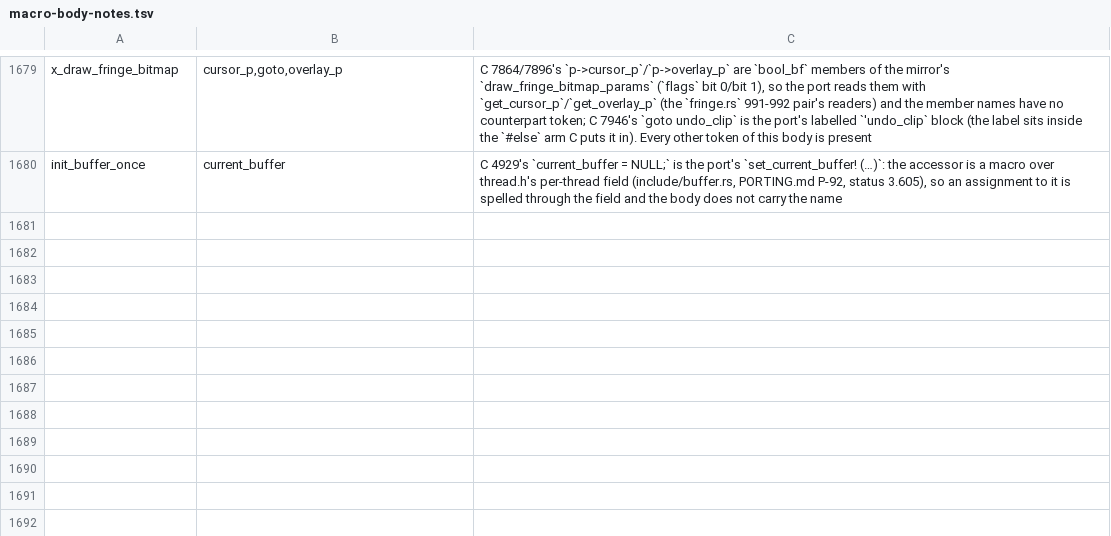
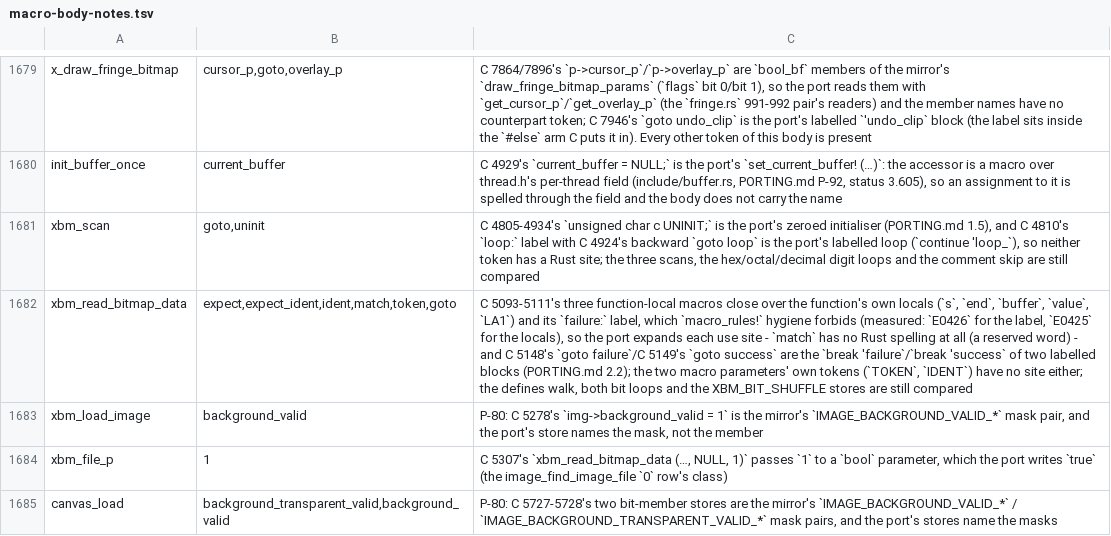
Before and after one commit to liuchong/femacs, a TSV file: docs/ports/macro-body-notes.tsv, drawn as a sheet; only a part is shown, gaps mark what is left out; the diff names each change by its address in the sheet, - before the commit and + after, or states it on an @@ line.

Commit message:
port(image): slice 5, C 4620-6163 (XBM + Canvas + the XPM head; C 13805 -> Rust 8421 lines, --check 102 -> 54 rows, 51 with the new excluded-macro rows) (3.607)

```diff
--- a/docs/ports/macro-body-notes.tsv
+++ b/docs/ports/macro-body-notes.tsv
+row 1681: xbm_scan | goto,uninit | C 4805-4934's `unsigned char c UNINIT;` is the port's zeroed initialiser (PORTING.md 1.5), and C 4810's `loop:` label with C 4924's backward `goto loop` is the port's labelled loop (`continue 'loop_`), so neither token has a Rust site; the three scans, the hex/octal/decimal digit loops and the comment skip are still compared
+row 1682: xbm_read_bitmap_data | expect,expect_ident,ident,match,token,goto | C 5093-5111's three function-local macros close over the function's own locals (`s`, `end`, `buffer`, `value`, `LA1`) and its `failure:` label, which `macro_rules!` hygiene forbids (measured: `E0426` for the label, `E0425` for the locals), so the port expands each use site - `match` has no Rust spelling at all (a reserved word) - and C 5148's `goto failure`/C 5149's `goto success` are the `break 'failure`/`break 'success` of two labelled blocks (PORTING.md 2.2); the two macro parameters' own tokens (`TOKEN`, `IDENT`) have no site either; the defines walk, both bit loops and the XBM_BIT_SHUFFLE stores are still compared
+row 1683: xbm_load_image | background_valid | P-80: C 5278's `img->background_valid = 1` is the mirror's `IMAGE_BACKGROUND_VALID_*` mask pair, and the port's store names the mask, not the member
+row 1684: xbm_file_p | 1 | C 5307's `xbm_read_bitmap_data (…, NULL, 1)` passes `1` to a `bool` parameter, which the port writes `true` (the image_find_image_file `0` row's class)
+row 1685: canvas_load | background_transparent_valid,background_valid | P-80: C 5727-5728's two bit-member stores are the mirror's `IMAGE_BACKGROUND_VALID_*` / `IMAGE_BACKGROUND_TRANSPARENT_VALID_*` mask pairs, and the port's stores name the masks
```
Also changed, not shown: 6 other files.
